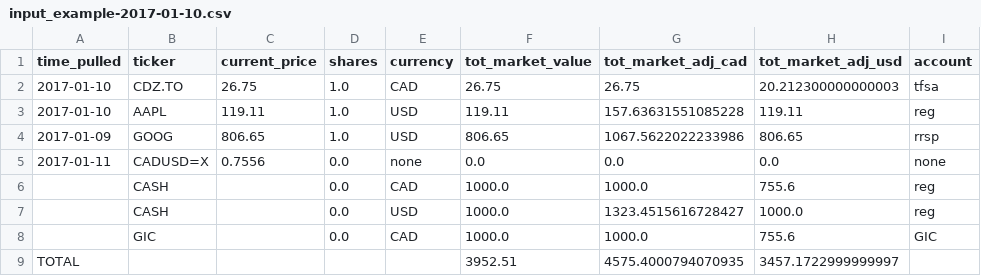
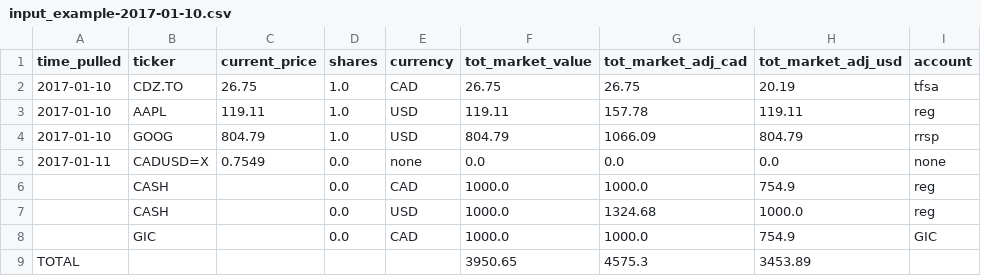
Before and after one commit to sssssli/my-portfolio-helper, a CSV file: input_example-2017-01-10.csv, drawn as a sheet.

```diff
--- a/input_example-2017-01-10.csv
+++ b/input_example-2017-01-10.csv
@@ -1,9 +1,9 @@
 time_pulled,ticker,current_price,shares,currency,tot_market_value,tot_market_adj_cad,tot_market_adj_usd,account
-2017-01-10,CDZ.TO,26.75,1.0,CAD,26.75,26.75,20.212300000000003,tfsa
-2017-01-10,AAPL,119.11,1.0,USD,119.11,157.63631551085228,119.11,reg
-2017-01-09,GOOG,806.65,1.0,USD,806.65,1067.5622022233986,806.65,rrsp
-2017-01-11,CADUSD=X,0.7556,0.0,none,0.0,0.0,0.0,none
-,CASH,,0.0,CAD,1000.0,1000.0,755.6,reg
-,CASH,,0.0,USD,1000.0,1323.4515616728427,1000.0,reg
-,GIC,,0.0,CAD,1000.0,1000.0,755.6,GIC
-TOTAL,,,,,3952.51,4575.4000794070935,3457.1722999999997,
+2017-01-10,CDZ.TO,26.75,1.0,CAD,26.75,26.75,20.19,tfsa
+2017-01-10,AAPL,119.11,1.0,USD,119.11,157.78,119.11,reg
+2017-01-10,GOOG,804.79,1.0,USD,804.79,1066.09,804.79,rrsp
+2017-01-11,CADUSD=X,0.7549,0.0,none,0.0,0.0,0.0,none
+,CASH,,0.0,CAD,1000.0,1000.0,754.9,reg
+,CASH,,0.0,USD,1000.0,1324.68,1000.0,reg
+,GIC,,0.0,CAD,1000.0,1000.0,754.9,GIC
+TOTAL,,,,,3950.65,4575.3,3453.89,
```
Also changed, not shown: 1 other file.
